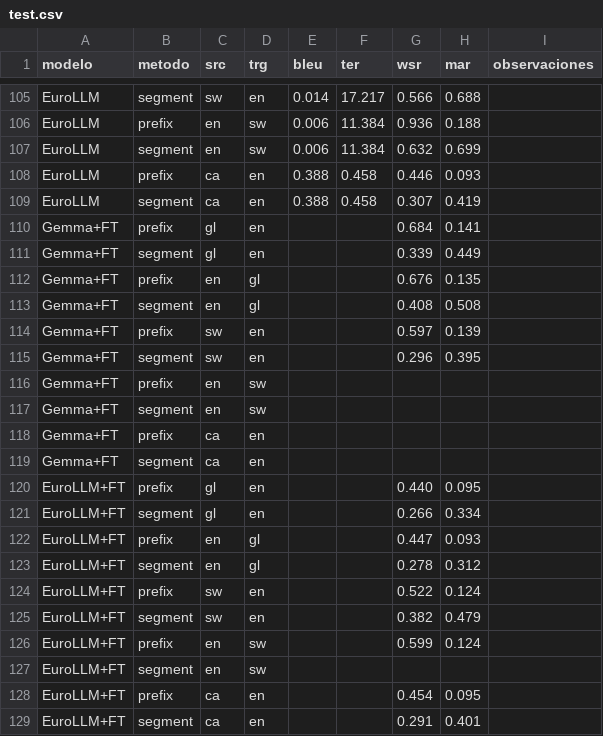
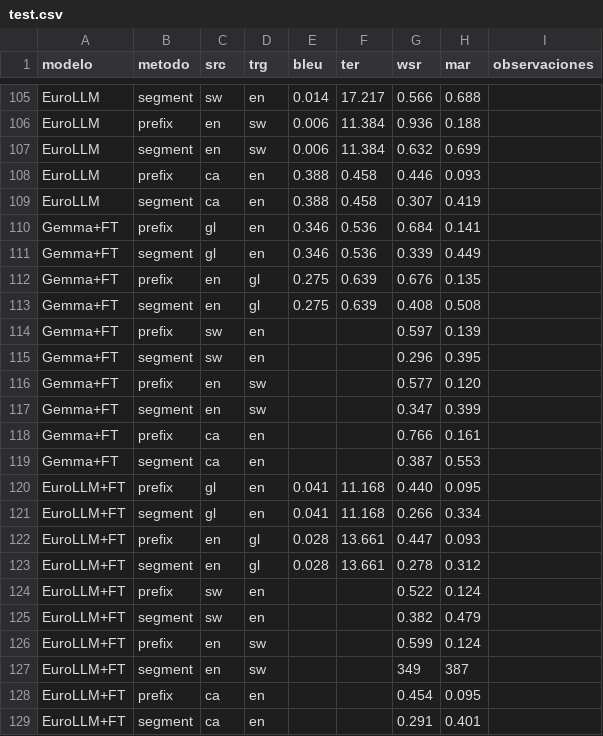
Before and after one commit to sergiogg-ops/TFM_IMT, a CSV file: resultados/test.csv, drawn as a sheet; only a part is shown, gaps mark what is left out.

Commit message:
imt terminada

```diff
--- a/resultados/test.csv
+++ b/resultados/test.csv
@@ -109,16 +109,16 @@ EuroLLM,prefix,ca,en,0.388,0.458,0.446,0.093,
 EuroLLM,segment,ca,en,0.388,0.458,0.307,0.419,
-Gemma+FT,prefix,gl,en,,,0.684,0.141,
-Gemma+FT,segment,gl,en,,,0.339,0.449,
-Gemma+FT,prefix,en,gl,,,0.676,0.135,
-Gemma+FT,segment,en,gl,,,0.408,0.508,
+Gemma+FT,prefix,gl,en,0.346,0.536,0.684,0.141,
+Gemma+FT,segment,gl,en,0.346,0.536,0.339,0.449,
+Gemma+FT,prefix,en,gl,0.275,0.639,0.676,0.135,
+Gemma+FT,segment,en,gl,0.275,0.639,0.408,0.508,
 Gemma+FT,prefix,sw,en,,,0.597,0.139,
 Gemma+FT,segment,sw,en,,,0.296,0.395,
-Gemma+FT,prefix,en,sw,,,,,
-Gemma+FT,segment,en,sw,,,,,
-Gemma+FT,prefix,ca,en,,,,,
-Gemma+FT,segment,ca,en,,,,,
-EuroLLM+FT,prefix,gl,en,,,0.440,0.095,
-EuroLLM+FT,segment,gl,en,,,0.266,0.334,
-EuroLLM+FT,prefix,en,gl,,,0.447,0.093,
-EuroLLM+FT,segment,en,gl,,,0.278,0.312,
+Gemma+FT,prefix,en,sw,,,0.577,0.120,
+Gemma+FT,segment,en,sw,,,0.347,0.399,
+Gemma+FT,prefix,ca,en,,,0.766,0.161,
+Gemma+FT,segment,ca,en,,,0.387,0.553,
+EuroLLM+FT,prefix,gl,en,0.041,11.168,0.440,0.095,
+EuroLLM+FT,segment,gl,en,0.041,11.168,0.266,0.334,
+EuroLLM+FT,prefix,en,gl,0.028,13.661,0.447,0.093,
+EuroLLM+FT,segment,en,gl,0.028,13.661,0.278,0.312,
 EuroLLM+FT,prefix,sw,en,,,0.522,0.124,
@@ -126,3 +126,3 @@ EuroLLM+FT,segment,sw,en,,,0.382,0.479,
 EuroLLM+FT,prefix,en,sw,,,0.599,0.124,
-EuroLLM+FT,segment,en,sw,,,,,
+EuroLLM+FT,segment,en,sw,,,349,387,
 EuroLLM+FT,prefix,ca,en,,,0.454,0.095,
```
